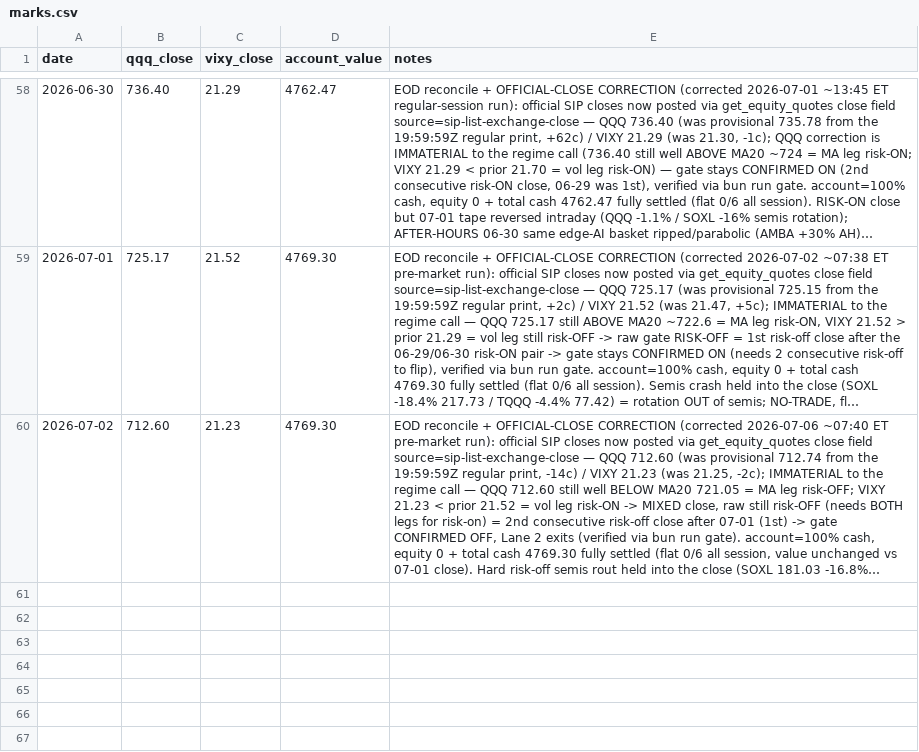
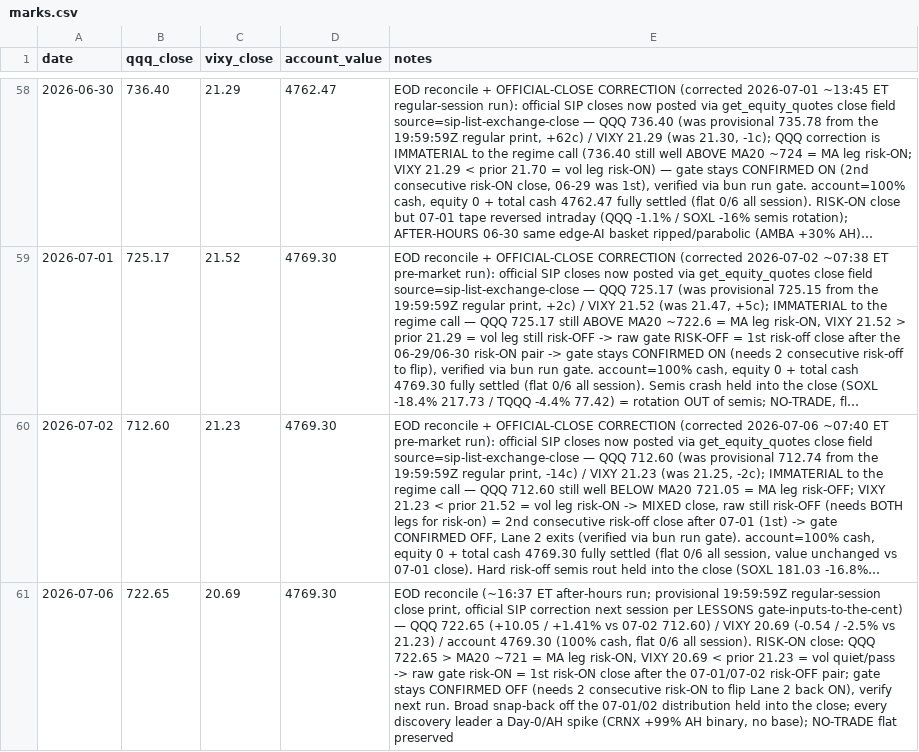
Before and after one commit to 16abhimasani/book, a CSV file: robinhood-agentic/data/marks.csv, drawn as a sheet; only a part is shown, gaps mark what is left out; long unchanged cells end in …; the diff names each change by its address in the sheet, - before the commit and + after, or states it on an @@ line.

```diff
--- a/robinhood-agentic/data/marks.csv
+++ b/robinhood-agentic/data/marks.csv
+row 61: 2026-07-06 | 722.65 | 20.69 | 4769.30 | EOD reconcile (~16:37 ET after-hours run; provisional 19:59:59Z regular-session close print, official SIP correction next session per LESSONS gate-inputs-to-the-cent) — QQQ 722.65 (+10.05 / +1.41% vs 07-02 712.60) / VIXY 20.69 (-0.54 / -2.5% vs 21.23) / account 4769.30 (100% cash, flat 0/6 all session). RISK-ON close: QQQ 722.65 > MA20 ~721 = MA leg risk-ON, VIXY 20.69 < prior 21.23 = vol quiet/pass -> raw gate risk-ON = 1st risk-ON close after the 07-01/07-02 risk-OFF pair; gate stays CONFIRMED OFF (needs 2 consecutive risk-ON to flip Lane 2 back ON), verify next run. Broad snap-back off the 07-01/02 distribution held into the close; every discovery leader a Day-0/AH spike (CRNX +99% AH binary, no base); NO-TRADE flat preserved
```
Also changed, not shown: robinhood-agentic/data/shadow.csv, 3 other files.
